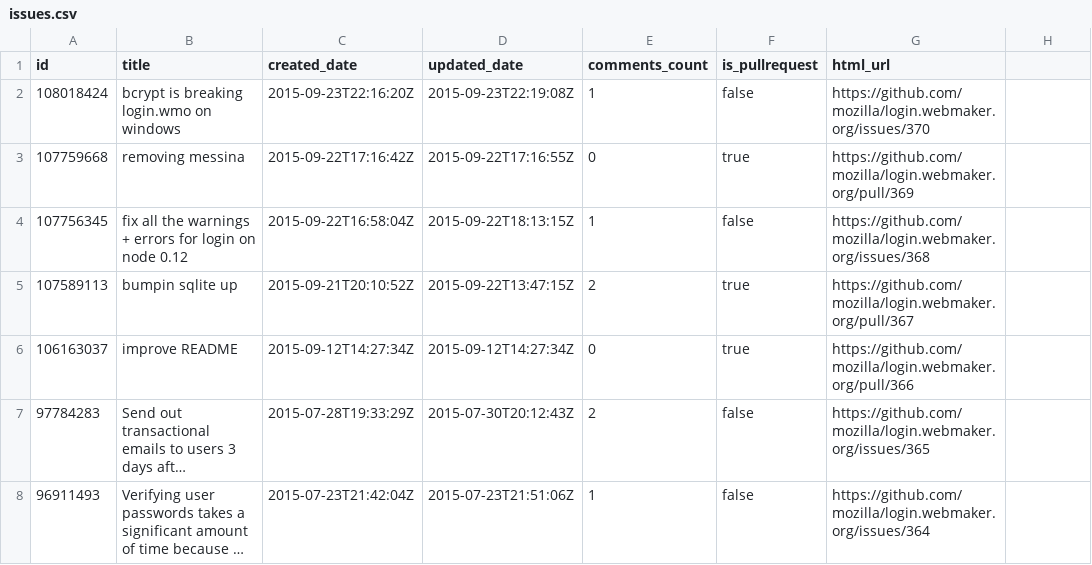
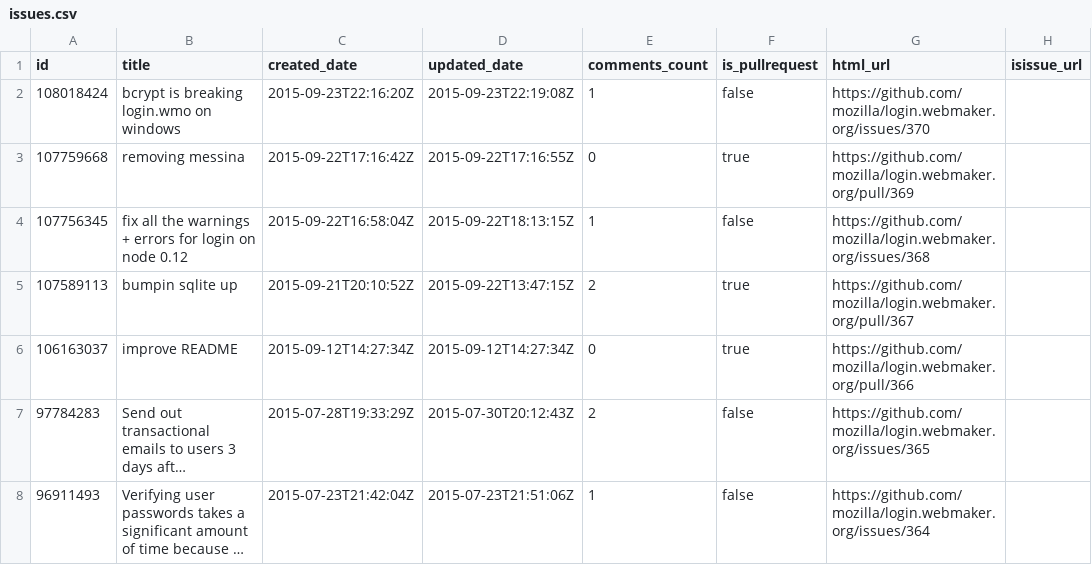
Before and after one commit to adamlofting/dashboard-zero, a CSV file: data/issues.csv, drawn as a sheet; only a part is shown; long unchanged cells end in ….

```diff
--- a/data/issues.csv
+++ b/data/issues.csv
@@ -1,2 +1,2 @@
-id,title,created_date,updated_date,comments_count,is_pullrequest,html_url
+id,title,created_date,updated_date,comments_count,is_pullrequest,html_url,isissue_url
 108018424,"bcrypt is breaking login.wmo on windows",2015-09-23T22:16:20Z,2015-09-23T22:19:08Z,1,false,https://github.com/mozilla/login.webmaker.org/issues/370
```
Also changed, not shown: 3 other files.
